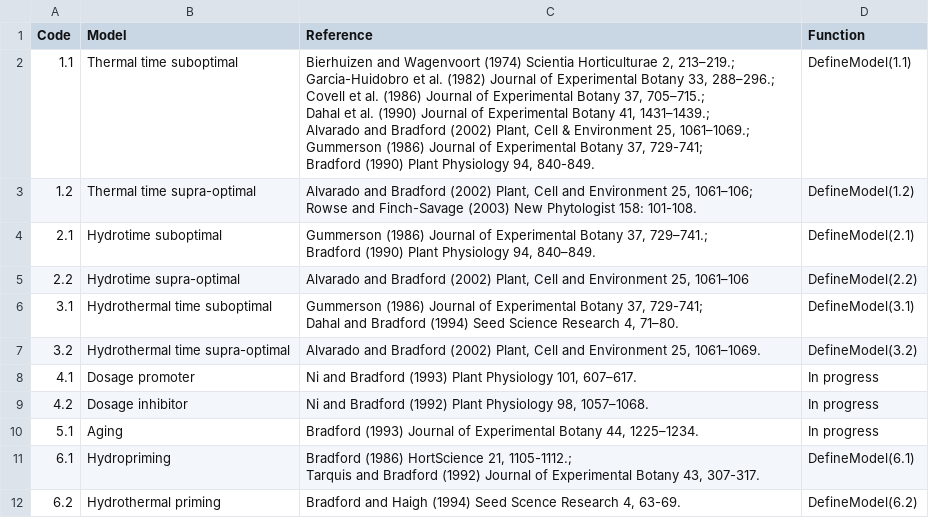
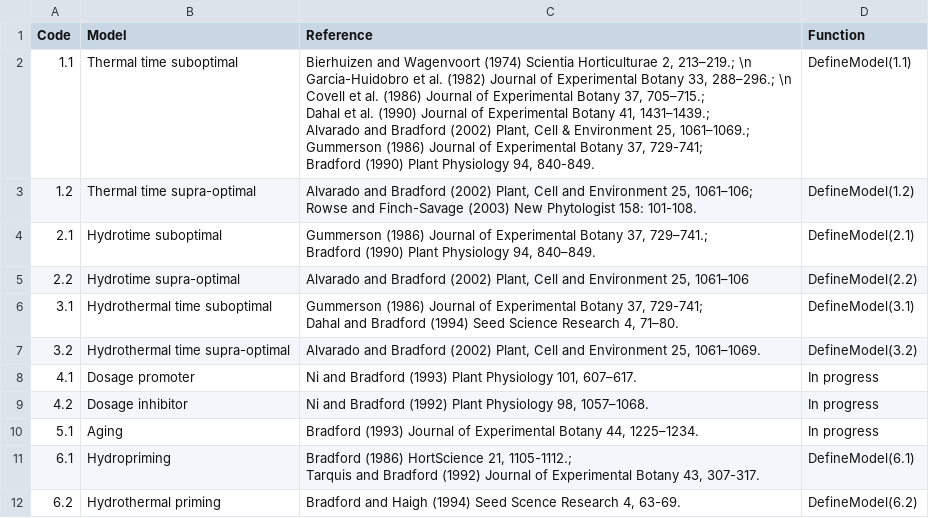
Before and after one commit to pedrobello/pbtm, a CSV file: data/Models.csv, drawn as a sheet.

Commit message:
Models table update

```diff
--- a/data/Models.csv
+++ b/data/Models.csv
@@ -1,9 +1,9 @@
 Code,Model,Reference,Function
-1.1,Thermal time suboptimal,"Bierhuizen and Wagenvoort (1974) Scientia Horticulturae 2, 213–219.;
-Garcia-Huidobro et al. (1982) Journal of Experimental Botany 33, 288–296.;
-Covell et al. (1986) Journal of Experimental Botany 37, 705–715.;
-Dahal et al. (1990) Journal of Experimental Botany 41, 1431–1439.;
-Alvarado and Bradford (2002) Plant, Cell & Environment 25, 1061–1069.;
-Gummerson (1986) Journal of Experimental Botany 37, 729-741;
-Bradford (1990) Plant Physiology 94, 840-849.",DefineModel(1.1)
+1.1,Thermal time suboptimal,"Bierhuizen and Wagenvoort (1974) Scientia Horticulturae 2, 213–219.; \n
+Garcia-Huidobro et al. (1982) Journal of Experimental Botany 33, 288–296.; \n
+Covell et al. (1986) Journal of Experimental Botany 37, 705–715.;
+Dahal et al. (1990) Journal of Experimental Botany 41, 1431–1439.;
+Alvarado and Bradford (2002) Plant, Cell & Environment 25, 1061–1069.;
+Gummerson (1986) Journal of Experimental Botany 37, 729-741;
+Bradford (1990) Plant Physiology 94, 840-849.",DefineModel(1.1)
 1.2,Thermal time supra-optimal,"Alvarado and Bradford (2002) Plant, Cell and Environment 25, 1061–106;
```
Also changed, not shown: 3 other files.
